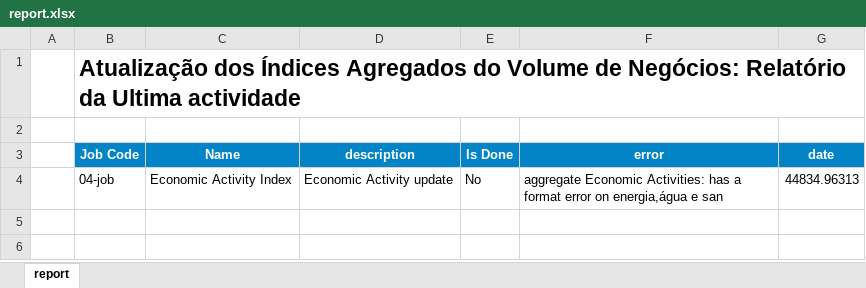
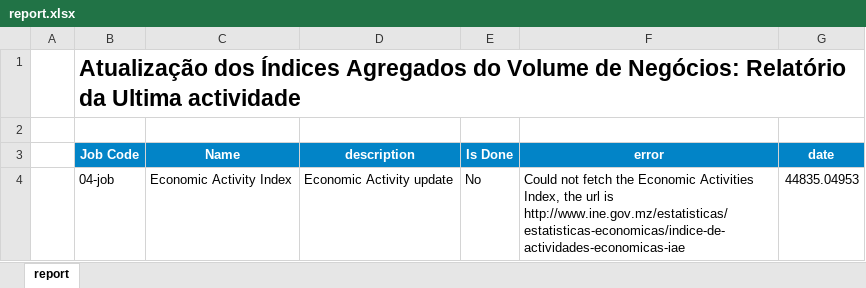
Before and after one commit to cym3/economist-update, an Excel workbook: src/economicActivityAggregate/assets/report.xlsx, sheet report, drawn as a sheet; values as stored, in another font and other column widths than the file's, no borders; conditional formats not drawn; the diff names each change by its address in the sheet, - before the commit and + after, or states it on an @@ line.

Commit message:
IMPROVE: Date Creation

```diff
--- a/src/economicActivityAggregate/assets/report.xlsx (sheet report)
+++ b/src/economicActivityAggregate/assets/report.xlsx (sheet report)
-F4 (error): aggregate Economic Activities: has a format error on energia,água e san
+F4 (error): Could not fetch the Economic Activities Index, the url is http://www.ine.gov.mz/estatisticas/estatisticas-economicas/indice-de-actividades-economicas-iae
-G4 (date): 44834.96313
+G4 (date): 44835.04953
```
Also changed, not shown: 3 other files.
